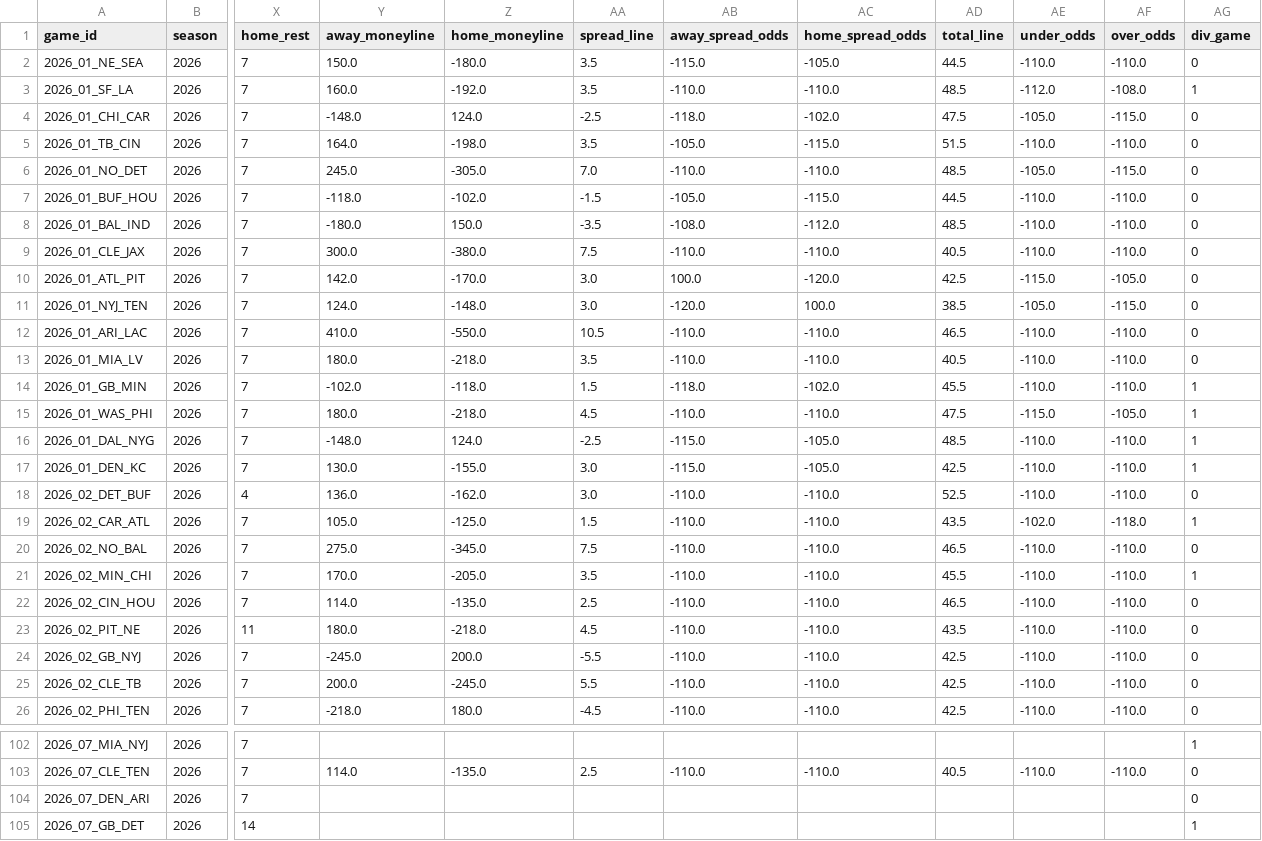
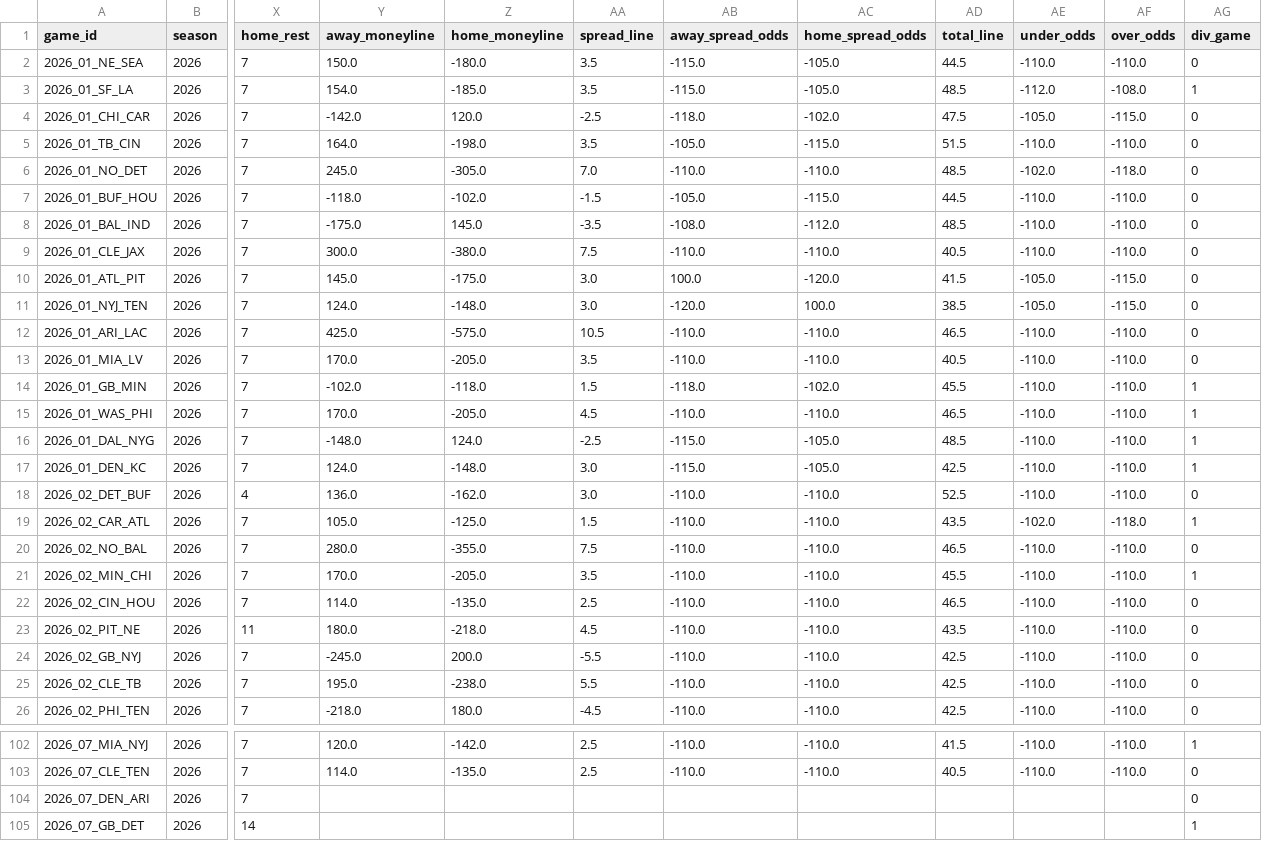
Before and after one commit to Samrosso07/NFL-Predictor, a CSV file: data/nfl_calendario_2026.csv, drawn as a sheet; only a part is shown, gaps mark what is left out; the diff covers the shown part only; the diff names each change by its address in the sheet, - before the commit and + after, or states it on an @@ line.

```diff
--- a/data/nfl_calendario_2026.csv
+++ b/data/nfl_calendario_2026.csv
-Y3 (away_moneyline): 160.0
+Y3 (away_moneyline): 154.0
-Z3 (home_moneyline): -192.0
+Z3 (home_moneyline): -185.0
-AB3 (away_spread_odds): -110.0
+AB3 (away_spread_odds): -115.0
-AC3 (home_spread_odds): -110.0
+AC3 (home_spread_odds): -105.0
-Y4 (away_moneyline): -148.0
+Y4 (away_moneyline): -142.0
-Z4 (home_moneyline): 124.0
+Z4 (home_moneyline): 120.0
-AE6 (under_odds): -105.0
+AE6 (under_odds): -102.0
-AF6 (over_odds): -115.0
+AF6 (over_odds): -118.0
-Y8 (away_moneyline): -180.0
+Y8 (away_moneyline): -175.0
-Z8 (home_moneyline): 150.0
+Z8 (home_moneyline): 145.0
-Y10 (away_moneyline): 142.0
+Y10 (away_moneyline): 145.0
-Z10 (home_moneyline): -170.0
+Z10 (home_moneyline): -175.0
-AD10 (total_line): 42.5
+AD10 (total_line): 41.5
-AE10 (under_odds): -115.0
+AE10 (under_odds): -105.0
-AF10 (over_odds): -105.0
+AF10 (over_odds): -115.0
-Y12 (away_moneyline): 410.0
+Y12 (away_moneyline): 425.0
-Z12 (home_moneyline): -550.0
+Z12 (home_moneyline): -575.0
-Y13 (away_moneyline): 180.0
+Y13 (away_moneyline): 170.0
-Z13 (home_moneyline): -218.0
+Z13 (home_moneyline): -205.0
-Y15 (away_moneyline): 180.0
+Y15 (away_moneyline): 170.0
-Z15 (home_moneyline): -218.0
+Z15 (home_moneyline): -205.0
-AD15 (total_line): 47.5
+AD15 (total_line): 46.5
-AE15 (under_odds): -115.0
+AE15 (under_odds): -110.0
-AF15 (over_odds): -105.0
+AF15 (over_odds): -110.0
-Y17 (away_moneyline): 130.0
+Y17 (away_moneyline): 124.0
-Z17 (home_moneyline): -155.0
+Z17 (home_moneyline): -148.0
-Y20 (away_moneyline): 275.0
+Y20 (away_moneyline): 280.0
-Z20 (home_moneyline): -345.0
+Z20 (home_moneyline): -355.0
-Y25 (away_moneyline): 200.0
+Y25 (away_moneyline): 195.0
-Z25 (home_moneyline): -245.0
+Z25 (home_moneyline): -238.0
-Y102 (away_moneyline): (empty)
+Y102 (away_moneyline): 120.0
-Z102 (home_moneyline): (empty)
+Z102 (home_moneyline): -142.0
-AA102 (spread_line): (empty)
+AA102 (spread_line): 2.5
-AB102 (away_spread_odds): (empty)
+AB102 (away_spread_odds): -110.0
-AC102 (home_spread_odds): (empty)
+AC102 (home_spread_odds): -110.0
-AD102 (total_line): (empty)
+AD102 (total_line): 41.5
-AE102 (under_odds): (empty)
+AE102 (under_odds): -110.0
-AF102 (over_odds): (empty)
+AF102 (over_odds): -110.0
```
Also changed, not shown: 59 edited cells elsewhere in this file, data/nfl_historico_con_elo.csv, data/nfl_standings_2026.csv, 2 other files.
